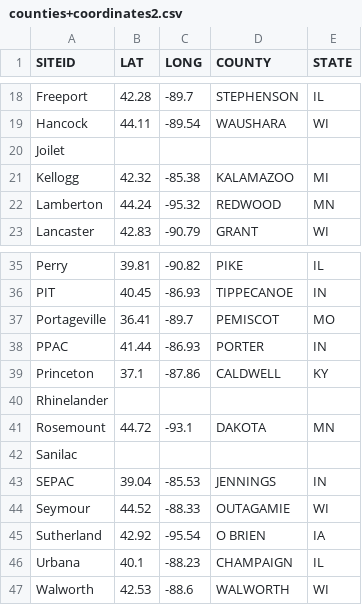
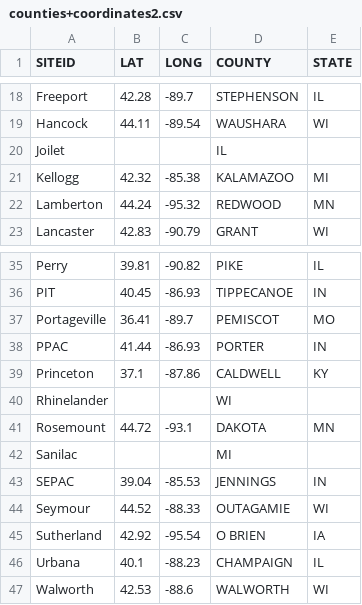
Before and after one commit to ReproducibleQM/sapsuckRz, a CSV file: counties+coordinates2.csv, drawn as a sheet; only a part is shown, gaps mark what is left out.

Commit message:
Update counties+coordinates2.csv
update so that all locations have state

```diff
--- a/counties+coordinates2.csv
+++ b/counties+coordinates2.csv
@@ -19,3 +19,3 @@ Freeport,42.28,-89.7,STEPHENSON,IL
 Hancock,44.11,-89.54,WAUSHARA,WI
-Joilet,,,,
+Joilet,,,IL
 Kellogg,42.32,-85.38,KALAMAZOO,MI
@@ -39,5 +39,5 @@ PPAC,41.44,-86.93,PORTER,IN
 Princeton,37.1,-87.86,CALDWELL,KY
-Rhinelander,,,,
+Rhinelander,,,WI
 Rosemount,44.72,-93.1,DAKOTA,MN
-Sanilac,,,,
+Sanilac,,,MI
 SEPAC,39.04,-85.53,JENNINGS,IN
```
